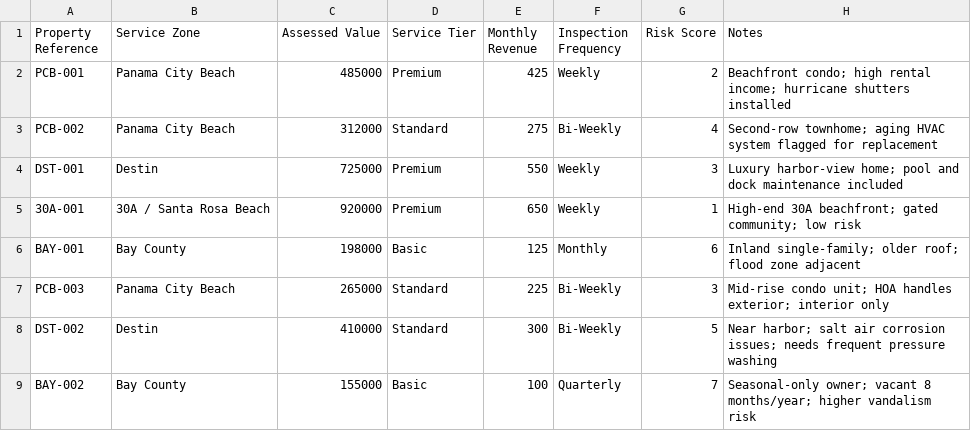
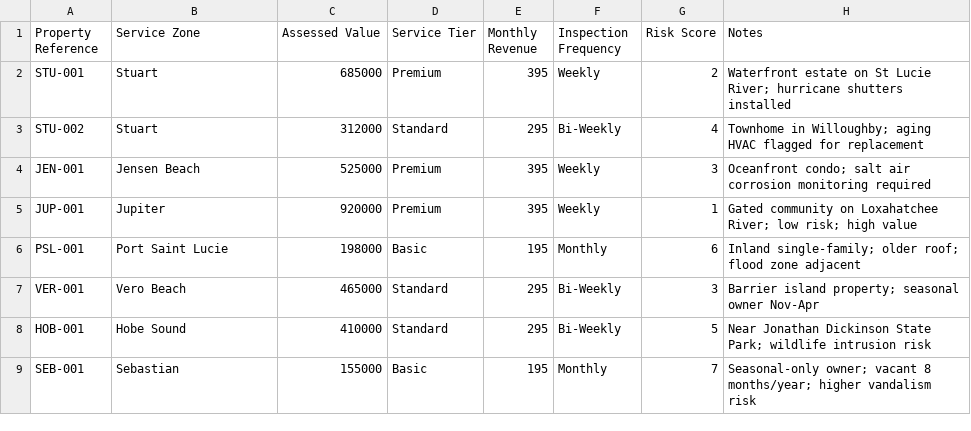
Before and after one commit to davidhauer122672/hello-world, a CSV file: notebooklm-exports/PortfolioData.csv, drawn as a sheet.

```diff
--- a/notebooklm-exports/PortfolioData.csv
+++ b/notebooklm-exports/PortfolioData.csv
@@ -1,9 +1,9 @@
 Property Reference,Service Zone,Assessed Value,Service Tier,Monthly Revenue,Inspection Frequency,Risk Score,Notes
-PCB-001,Panama City Beach,485000,Premium,425,Weekly,2,Beachfront condo; high rental income; hurricane shutters installed
-PCB-002,Panama City Beach,312000,Standard,275,Bi-Weekly,4,Second-row townhome; aging HVAC system flagged for replacement
-DST-001,Destin,725000,Premium,550,Weekly,3,Luxury harbor-view home; pool and dock maintenance included
-30A-001,30A / Santa Rosa Beach,920000,Premium,650,Weekly,1,High-end 30A beachfront; gated community; low risk
-BAY-001,Bay County,198000,Basic,125,Monthly,6,Inland single-family; older roof; flood zone adjacent
-PCB-003,Panama City Beach,265000,Standard,225,Bi-Weekly,3,Mid-rise condo unit; HOA handles exterior; interior only
-DST-002,Destin,410000,Standard,300,Bi-Weekly,5,Near harbor; salt air corrosion issues; needs frequent pressure washing
-BAY-002,Bay County,155000,Basic,100,Quarterly,7,Seasonal-only owner; vacant 8 months/year; higher vandalism risk
+STU-001,Stuart,685000,Premium,395,Weekly,2,Waterfront estate on St Lucie River; hurricane shutters installed
+STU-002,Stuart,312000,Standard,295,Bi-Weekly,4,Townhome in Willoughby; aging HVAC flagged for replacement
+JEN-001,Jensen Beach,525000,Premium,395,Weekly,3,Oceanfront condo; salt air corrosion monitoring required
+JUP-001,Jupiter,920000,Premium,395,Weekly,1,Gated community on Loxahatchee River; low risk; high value
+PSL-001,Port Saint Lucie,198000,Basic,195,Monthly,6,Inland single-family; older roof; flood zone adjacent
+VER-001,Vero Beach,465000,Standard,295,Bi-Weekly,3,Barrier island property; seasonal owner Nov-Apr
+HOB-001,Hobe Sound,410000,Standard,295,Bi-Weekly,5,Near Jonathan Dickinson State Park; wildlife intrusion risk
+SEB-001,Sebastian,155000,Basic,195,Monthly,7,Seasonal-only owner; vacant 8 months/year; higher vandalism risk
```
Also changed, not shown: notebooklm-exports/CompetitorData.csv, notebooklm-exports/MarketData.csv, 9 other files.
